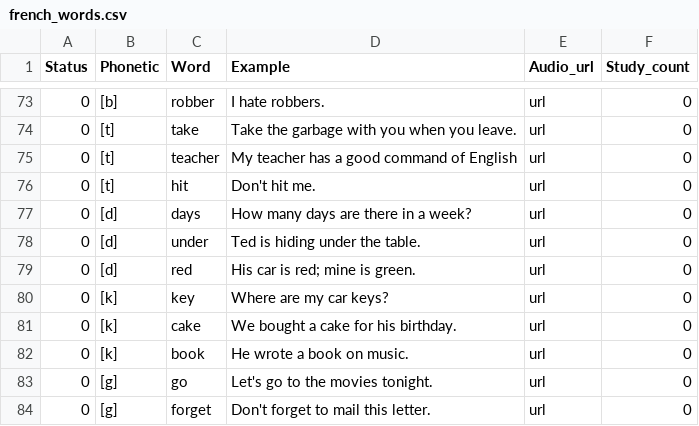
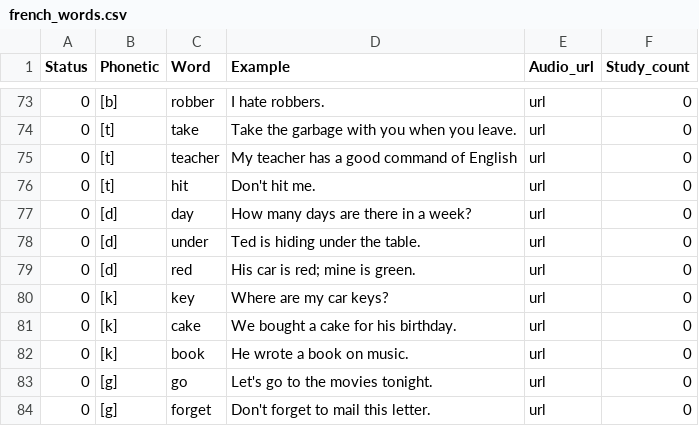
Before and after one commit to ranlin46/flashlang_learn, a CSV file: data/french_words.csv, drawn as a sheet; only a part is shown, gaps mark what is left out.

```diff
--- a/data/french_words.csv
+++ b/data/french_words.csv
@@ -76,3 +76,3 @@ Status,Phonetic,Word,Example,Audio_url,Study_count
 0,[t],hit,Don't hit me.,url,0
-0,[d],days,How many days are there in a week?,url,0
+0,[d],day,How many days are there in a week?,url,0
 0,[d],under,Ted is hiding under the table.,url,0
```
Also changed, not shown: data/url_file.csv, 46 other files.
